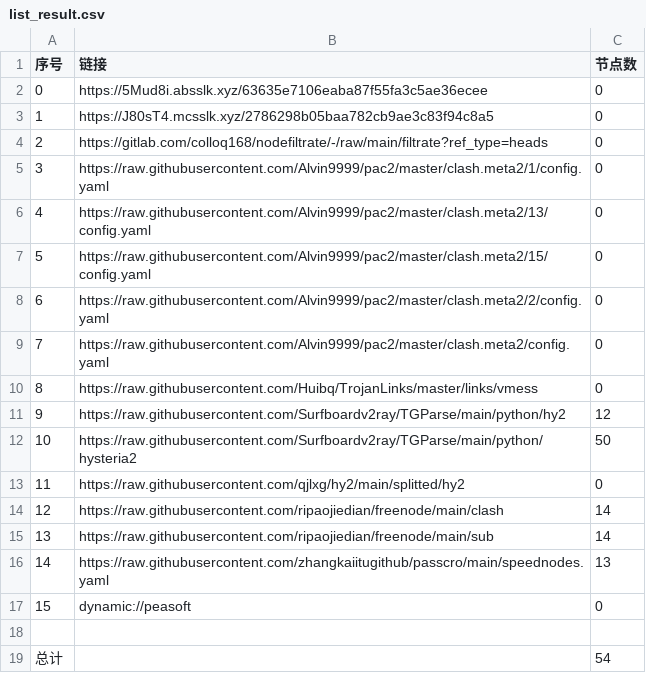
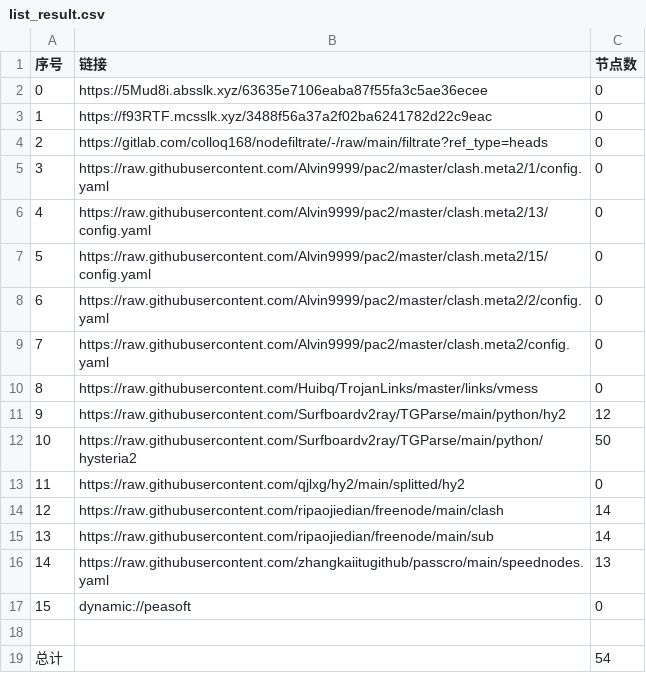
Before and after one commit to tonygyf/AutoMergePublicNodes, a CSV file: list_result.csv, drawn as a sheet.

```diff
--- a/list_result.csv
+++ b/list_result.csv
@@ -2,3 +2,3 @@
 0,https://5Mud8i.absslk.xyz/63635e7106eaba87f55fa3c5ae36ecee,0
-1,https://J80sT4.mcsslk.xyz/2786298b05baa782cb9ae3c83f94c8a5,0
+1,https://f93RTF.mcsslk.xyz/3488f56a37a2f02ba6241782d22c9eac,0
 2,https://gitlab.com/colloq168/nodefiltrate/-/raw/main/filtrate?ref_type=heads,0
```
Also changed, not shown: 3 other files.
